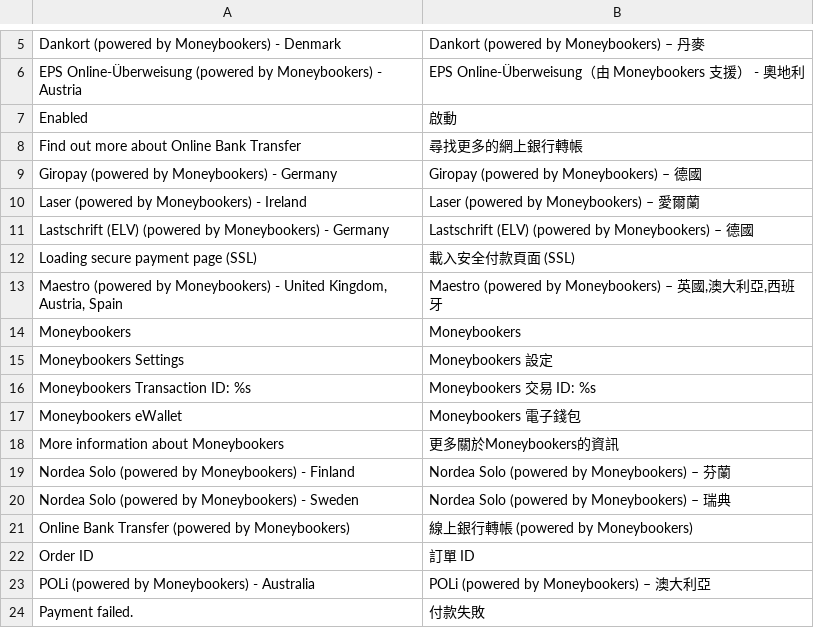
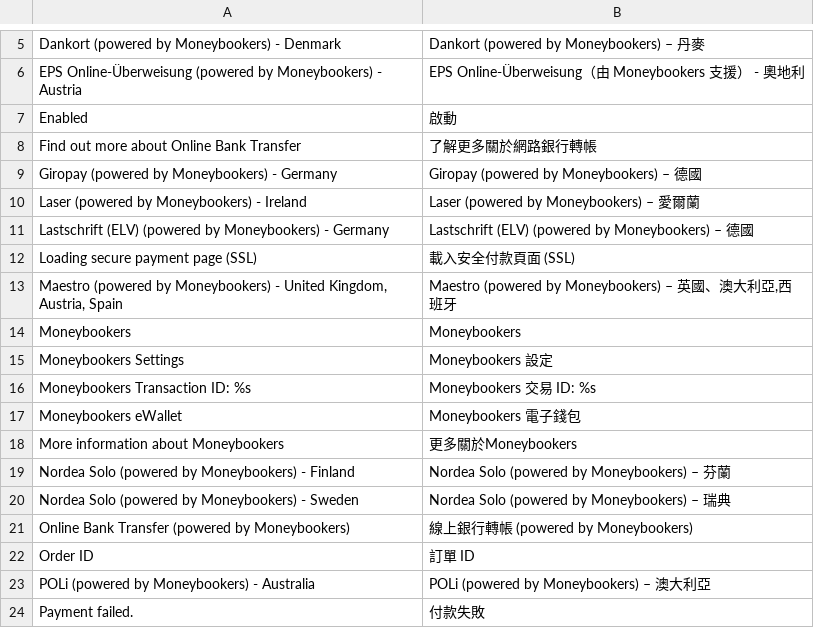
Before and after one commit to TriplesenseReply/magento_translation_zh_tw, a CSV file: Phoenix_Moneybookers.csv, drawn as a sheet; only a part is shown, gaps mark what is left out; the diff covers the shown part only.

```diff
--- a/Phoenix_Moneybookers.csv
+++ b/Phoenix_Moneybookers.csv
@@ -7,3 +7,3 @@
 "Enabled","啟動"
-"Find out more about Online Bank Transfer","尋找更多的網上銀行轉帳"
+"Find out more about Online Bank Transfer","了解更多關於網路銀行轉帳"
 "Giropay (powered by Moneybookers) - Germany","Giropay (powered by Moneybookers) – 德國"
@@ -12,3 +12,3 @@
 "Loading secure payment page (SSL)","載入安全付款頁面 (SSL)"
-"Maestro (powered by Moneybookers) - United Kingdom, Austria, Spain","Maestro (powered by Moneybookers) – 英國,澳大利亞,西班牙"
+"Maestro (powered by Moneybookers) - United Kingdom, Austria, Spain","Maestro (powered by Moneybookers) – 英國、澳大利亞,西班牙"
 "Moneybookers","Moneybookers"
@@ -17,3 +17,3 @@
 "Moneybookers eWallet","Moneybookers 電子錢包"
-"More information about Moneybookers","更多關於Moneybookers的資訊"
+"More information about Moneybookers","更多關於Moneybookers"
 "Nordea Solo (powered by Moneybookers) - Finland","Nordea Solo (powered by Moneybookers) – 芬蘭"
```
Also changed, not shown: 6 edited cells elsewhere in this file.
